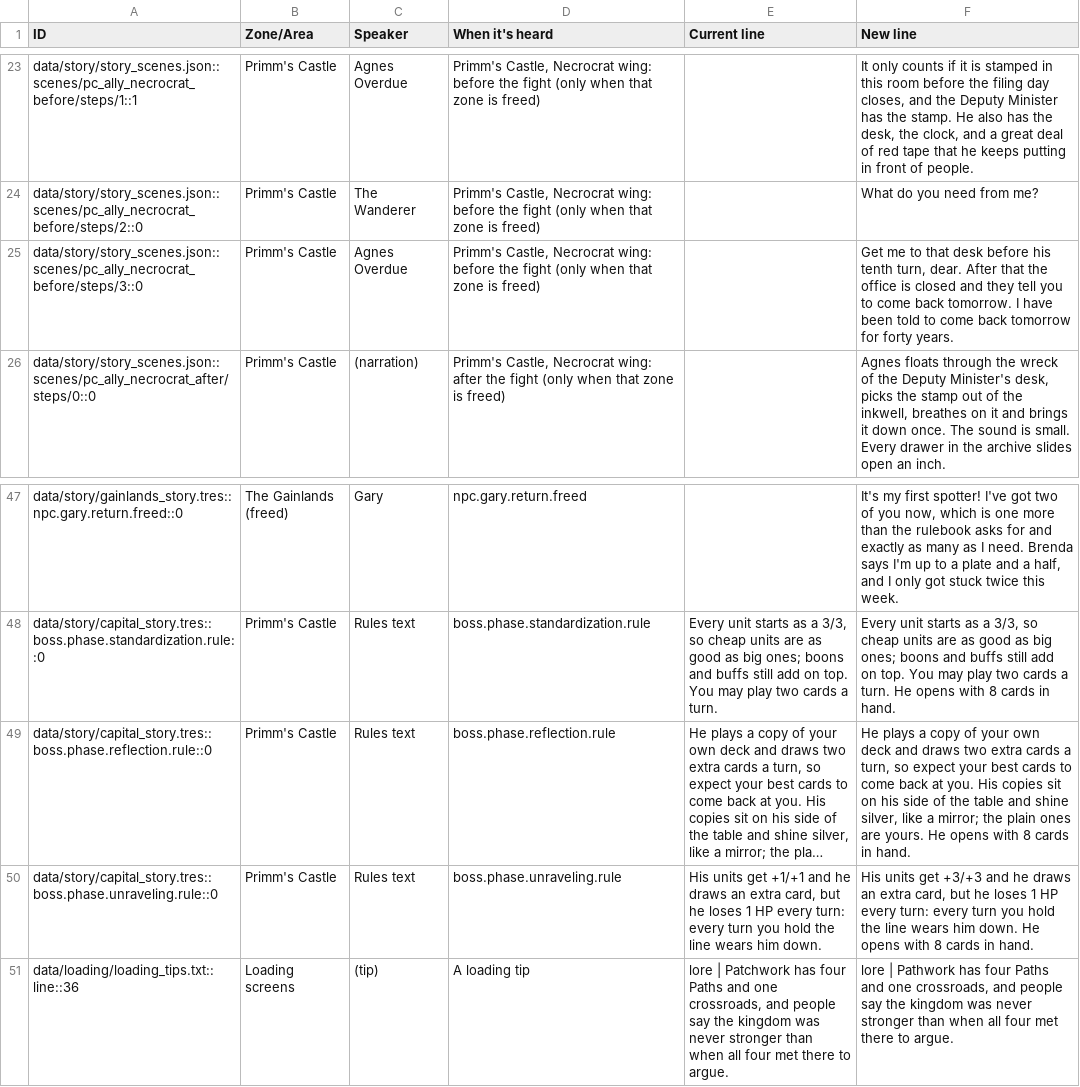
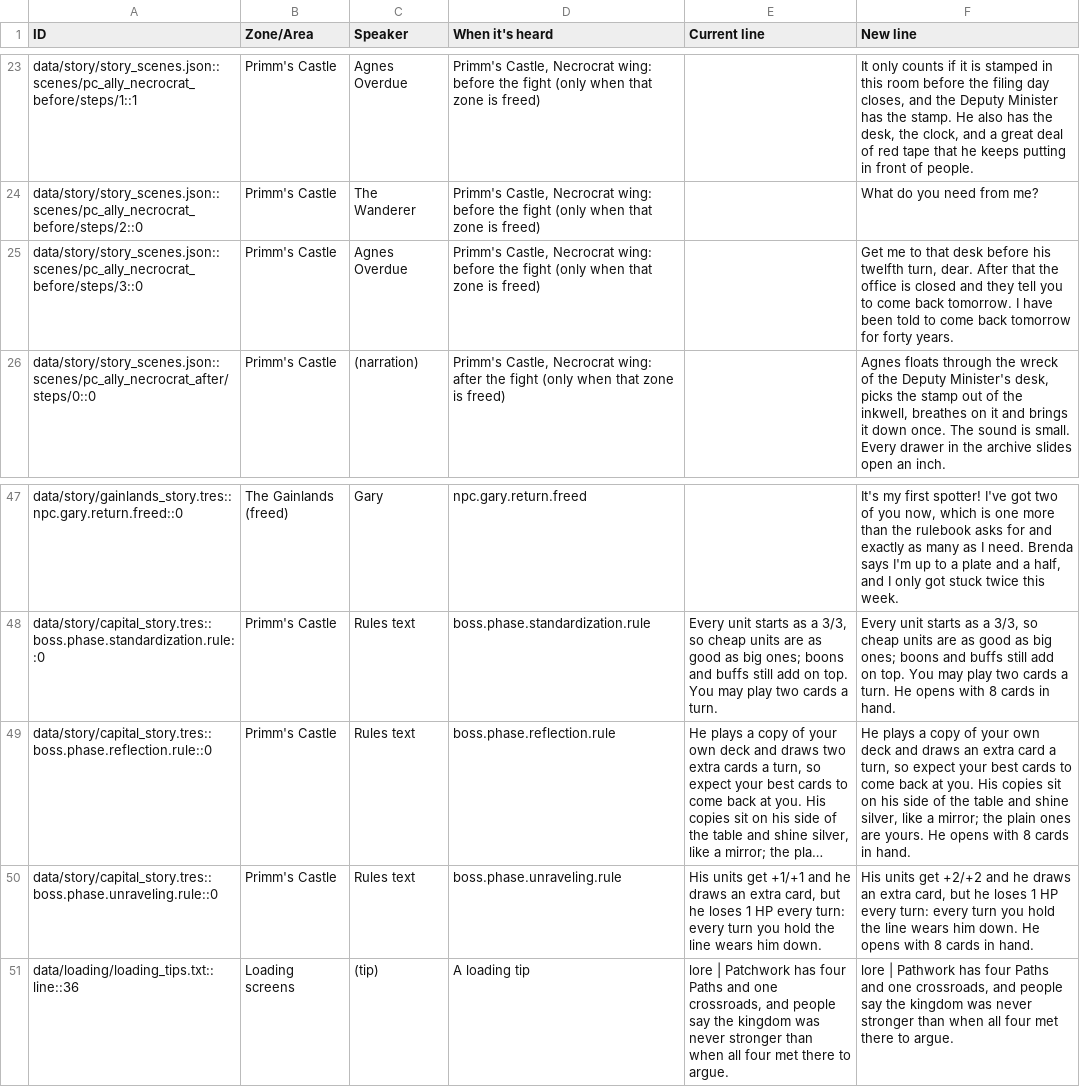
Before and after one commit to Aglowatz/Deckbuilder-rpg, a CSV file: docs/dialogue/nov21c_lines.csv, drawn as a sheet; only a part is shown, gaps mark what is left out; long unchanged cells end in …; the diff names each change by its address in the sheet, - before the commit and + after, or states it on an @@ line.

```diff
--- a/docs/dialogue/nov21c_lines.csv
+++ b/docs/dialogue/nov21c_lines.csv
-F25 (New line): …before his tenth turn, dear.…
+F25 (New line): …before his twelfth turn, dear.…
-F49 (New line): …and draws two extra cards a turn,…
+F49 (New line): …and draws an extra card a turn,…
-F50 (New line): …units get +3/+3 and he…
+F50 (New line): …units get +2/+2 and he…
```
Also changed, not shown: 6 other files.
